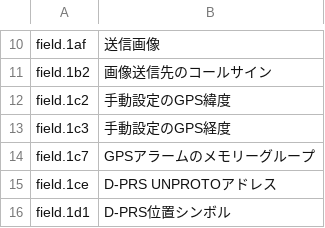
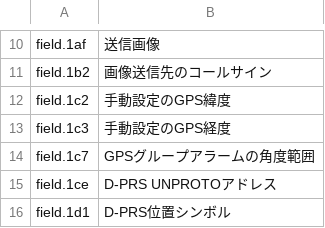
Before and after one commit to mi2428/cs705-rs, a TSV file: src/presentation/locales/ja.tsv, drawn as a sheet; only a part is shown, gaps mark what is left out.

```diff
--- a/src/presentation/locales/ja.tsv
+++ b/src/presentation/locales/ja.tsv
@@ -13,3 +13,3 @@ field.1c2	手動設定のGPS緯度
 field.1c3	手動設定のGPS経度
-field.1c7	GPSアラームのメモリーグループ
+field.1c7	GPSグループアラームの角度範囲
 field.1ce	D-PRS UNPROTOアドレス
```
Also changed, not shown: src/presentation/locales/de.tsv, src/presentation/locales/en.tsv, 3 other files.
